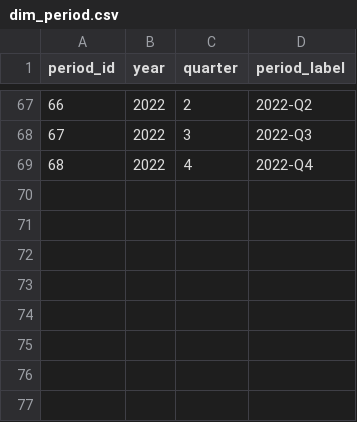
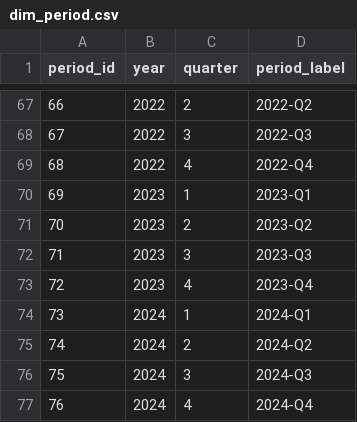
Before and after one commit to SouhailBourhim/Moroccan-Telecom-Analytics, a CSV file: dbt/seeds/dim_period.csv, drawn as a sheet; only a part is shown, gaps mark what is left out; the diff names each change by its address in the sheet, - before the commit and + after, or states it on an @@ line.

```diff
--- a/dbt/seeds/dim_period.csv
+++ b/dbt/seeds/dim_period.csv
+row 70: 69 | 2023 | 1 | 2023-Q1
+row 71: 70 | 2023 | 2 | 2023-Q2
+row 72: 71 | 2023 | 3 | 2023-Q3
+row 73: 72 | 2023 | 4 | 2023-Q4
+row 74: 73 | 2024 | 1 | 2024-Q1
+row 75: 74 | 2024 | 2 | 2024-Q2
+row 76: 75 | 2024 | 3 | 2024-Q3
+row 77: 76 | 2024 | 4 | 2024-Q4
```
Also changed, not shown: dbt/seeds/dim_population.csv, 24 other files.
